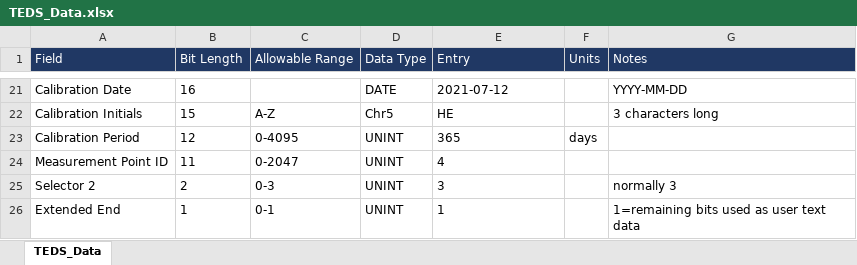
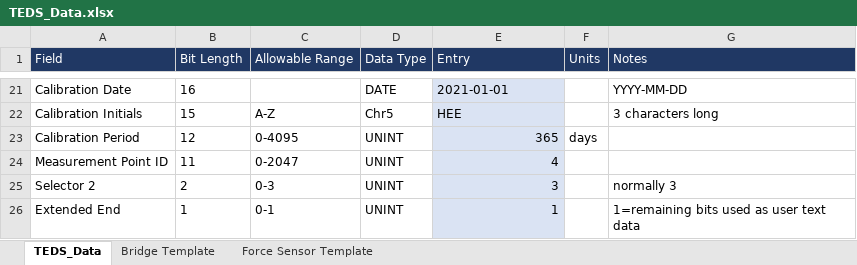
Before and after one commit to plogden2/TEDS-Writer, an Excel workbook: TEDS_Data.xlsx, sheet TEDS_Data, drawn as a sheet; only a part is shown, gaps mark what is left out; values as stored, in another font and other column widths than the file's, no borders; the diff covers the shown part only; the diff names each change by its address in the sheet, - before the commit and + after, or states it on an @@ line.

```diff
--- a/TEDS_Data.xlsx (sheet TEDS_Data)
+++ b/TEDS_Data.xlsx (sheet TEDS_Data)
+sheet tab: Bridge Template
+sheet tab: Force Sensor Template
-E21 (Entry): 2021-07-12
+E21 (Entry): 2021-01-01
-E21:E26 fill: none
+E21:E26 fill: #DAE3F3
-E22 (Entry): HE
+E22 (Entry): HEE
-E23:E26 alignment: left
+E23:E26 alignment: right
```
Also changed, not shown: 11 added rows, 11 removed rows, 7 edited cells and cell formats elsewhere in this sheet, charts or pictures, 1 other file.
